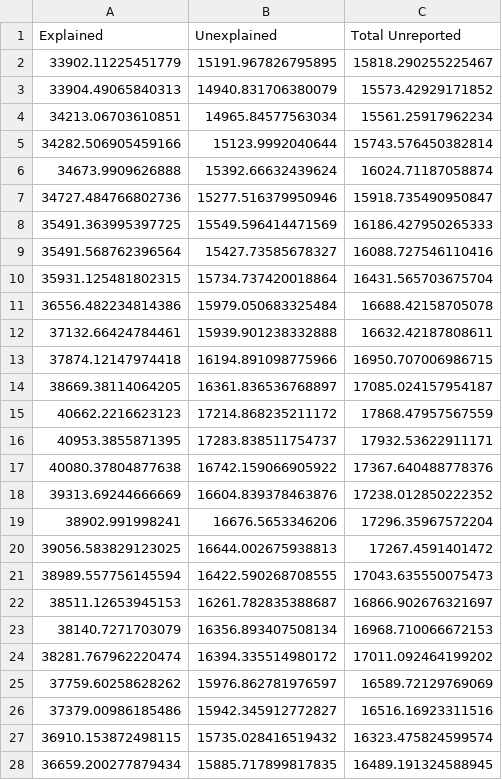
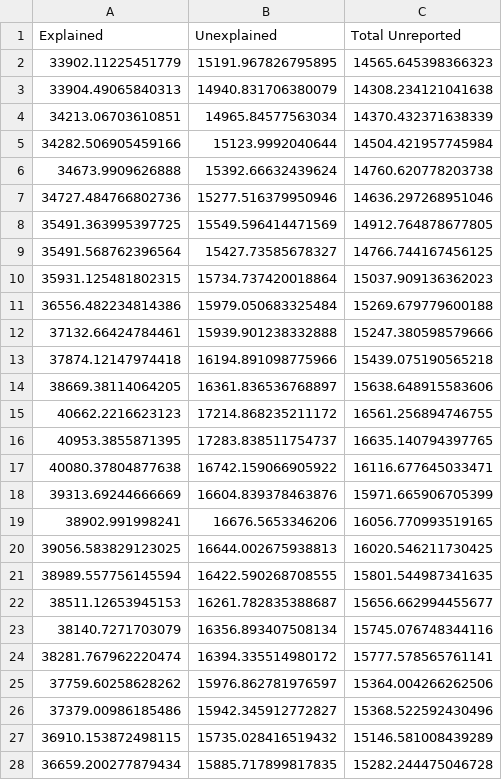
Before and after one commit to JamesRucker/Unexplained_deaths, a CSV file: data/aggregated_5_year_(un)explained.csv, drawn as a sheet; only a part is shown; the diff covers the shown part only.

```diff
--- a/data/aggregated_5_year_(un)explained.csv
+++ b/data/aggregated_5_year_(un)explained.csv
@@ -1,28 +1,28 @@
 Explained,Unexplained,Total Unreported
-33902.11225451779,15191.967826795895,15818.290255225467
-33904.49065840313,14940.831706380079,15573.42929171852
-34213.06703610851,14965.84577563034,15561.25917962234
-34282.506905459166,15123.9992040644,15743.576450382814
-34673.9909626888,15392.66632439624,16024.71187058874
-34727.484766802736,15277.516379950946,15918.735490950847
-35491.363995397725,15549.596414471569,16186.427950265333
-35491.568762396564,15427.73585678327,16088.727546110416
-35931.125481802315,15734.737420018864,16431.565703675704
-36556.482234814386,15979.050683325484,16688.42158705078
-37132.66424784461,15939.901238332888,16632.42187808611
-37874.12147974418,16194.891098775966,16950.707006986715
-38669.38114064205,16361.836536768897,17085.024157954187
-40662.2216623123,17214.868235211172,17868.47957567559
-40953.3855871395,17283.838511754737,17932.53622911171
-40080.37804877638,16742.159066905922,17367.640488778376
-39313.69244666669,16604.839378463876,17238.012850222352
-38902.991998241,16676.5653346206,17296.35967572204
-39056.583829123025,16644.002675938813,17267.4591401472
-38989.557756145594,16422.590268708555,17043.635550075473
-38511.12653945153,16261.782835388687,16866.902676321697
-38140.7271703079,16356.893407508134,16968.710066672153
-38281.767962220474,16394.335514980172,17011.092464199202
-37759.60258628262,15976.862781976597,16589.72129769069
-37379.00986185486,15942.345912772827,16516.16923311516
-36910.153872498115,15735.028416519432,16323.475824599574
-36659.200277879434,15885.717899817835,16489.191324588945
+33902.11225451779,15191.967826795895,14565.645398366323
+33904.49065840313,14940.831706380079,14308.234121041638
+34213.06703610851,14965.84577563034,14370.432371638339
+34282.506905459166,15123.9992040644,14504.421957745984
+34673.9909626888,15392.66632439624,14760.620778203738
+34727.484766802736,15277.516379950946,14636.297268951046
+35491.363995397725,15549.596414471569,14912.764878677805
+35491.568762396564,15427.73585678327,14766.744167456125
+35931.125481802315,15734.737420018864,15037.909136362023
+36556.482234814386,15979.050683325484,15269.679779600188
+37132.66424784461,15939.901238332888,15247.380598579666
+37874.12147974418,16194.891098775966,15439.075190565218
+38669.38114064205,16361.836536768897,15638.648915583606
+40662.2216623123,17214.868235211172,16561.256894746755
+40953.3855871395,17283.838511754737,16635.140794397765
+40080.37804877638,16742.159066905922,16116.677645033471
+39313.69244666669,16604.839378463876,15971.665906705399
+38902.991998241,16676.5653346206,16056.770993519165
+39056.583829123025,16644.002675938813,16020.546211730425
+38989.557756145594,16422.590268708555,15801.544987341635
+38511.12653945153,16261.782835388687,15656.662994455677
+38140.7271703079,16356.893407508134,15745.076748344116
+38281.767962220474,16394.335514980172,15777.578565761141
+37759.60258628262,15976.862781976597,15364.004266262506
+37379.00986185486,15942.345912772827,15368.522592430496
+36910.153872498115,15735.028416519432,15146.581008439289
+36659.200277879434,15885.717899817835,15282.244475046728
```
Also changed, not shown: 25 edited cells elsewhere in this file, data/Periods_Initial_Pandemic_Peak_changes.csv, data/Periods_Pandemic_Post-Peak_changes.csv, 12 other files.
